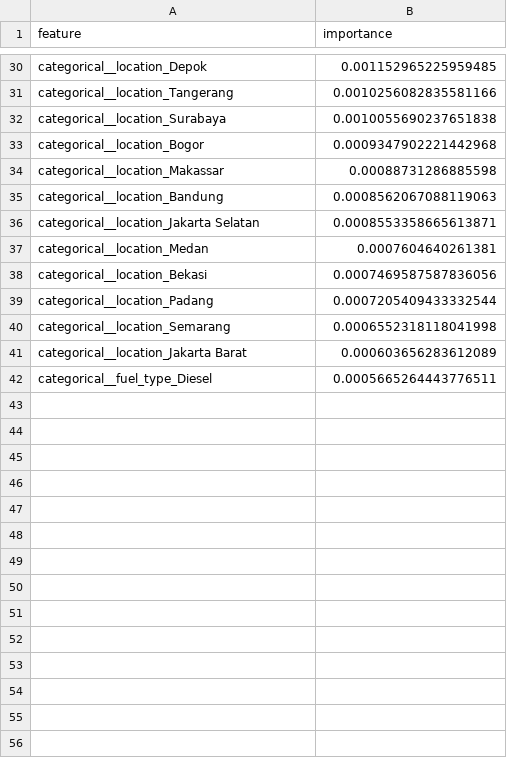
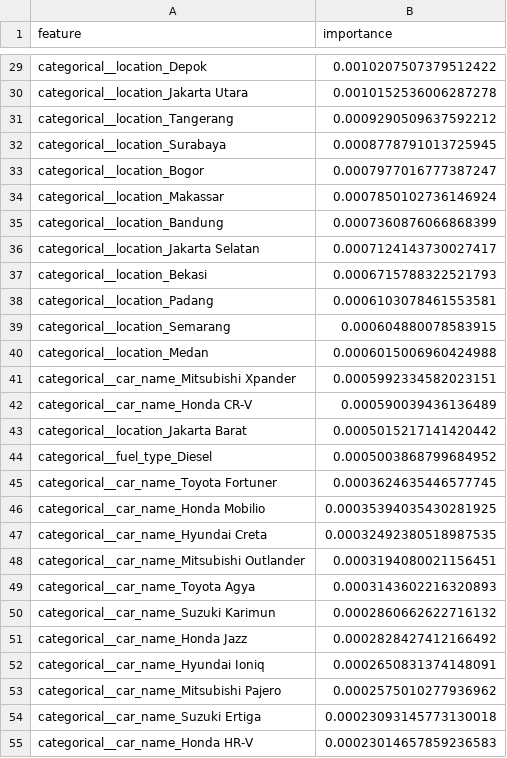
Before and after one commit to YueLearningCode/sisdas, a CSV file: model/artifacts/feature_importance.csv, drawn as a sheet; only a part is shown, gaps mark what is left out; removed rows and columns are numbered as before the commit, all else as after; the diff covers the shown part only; the diff names each change by its address in the sheet, - before the commit and + after, or states it on an @@ line.

```diff
--- a/model/artifacts/feature_importance.csv
+++ b/model/artifacts/feature_importance.csv
-B29 (importance): 0.001152965225959485
+B29 (importance): 0.0010207507379512422
+row 30: categorical__location_Jakarta Utara | 0.0010152536006287278
-B31 (importance): 0.0010256082835581166
+B31 (importance): 0.0009290509637592212
-B32 (importance): 0.0010055690237651838
+B32 (importance): 0.0008778791013725945
-B33 (importance): 0.0009347902221442968
+B33 (importance): 0.0007977016777387247
-B34 (importance): 0.00088731286885598
+B34 (importance): 0.0007850102736146924
-B35 (importance): 0.0008562067088119063
+B35 (importance): 0.0007360876066868399
-B36 (importance): 0.0008553358665613871
+B36 (importance): 0.0007124143730027417
-row 37: categorical__location_Medan | 0.0007604640261381
-B37 (importance): 0.0007469587587836056
+B37 (importance): 0.0006715788322521793
-B38 (importance): 0.0007205409433332544
+B38 (importance): 0.0006103078461553581
-B39 (importance): 0.0006552318118041998
+B39 (importance): 0.000604880078583915
+row 40: categorical__location_Medan | 0.0006015006960424988
+row 41: categorical__car_name_Mitsubishi Xpander | 0.0005992334582023151
+row 42: categorical__car_name_Honda CR-V | 0.000590039436136489
-B43 (importance): 0.000603656283612089
+B43 (importance): 0.0005015217141420442
-B44 (importance): 0.0005665264443776511
+B44 (importance): 0.0005003868799684952
+row 45: categorical__car_name_Toyota Fortuner | 0.0003624635446577745
+row 46: categorical__car_name_Honda Mobilio | 0.00035394035430281925
+row 47: categorical__car_name_Hyundai Creta | 0.00032492380518987535
+row 48: categorical__car_name_Mitsubishi Outlander | 0.0003194080021156451
+row 49: categorical__car_name_Toyota Agya | 0.0003143602216320893
+row 50: categorical__car_name_Suzuki Karimun | 0.0002860662622716132
+row 51: categorical__car_name_Honda Jazz | 0.0002828427412166492
+row 52: categorical__car_name_Hyundai Ioniq | 0.0002650831374148091
+row 53: categorical__car_name_Mitsubishi Pajero | 0.0002575010277936962
+row 54: categorical__car_name_Suzuki Ertiga | 0.00023093145773130018
+row 55: categorical__car_name_Honda HR-V | 0.00023014657859236583
```
Also changed, not shown: 23 added rows, 4 removed rows and 24 edited cells elsewhere in this file, 15 other files.
